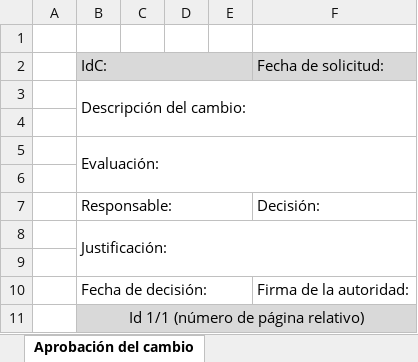
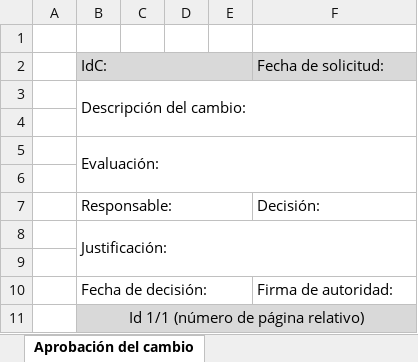
Before and after one commit to guilleusc/ENSO_P6_individual, an Excel workbook: Procesos/ControlDeCambios/Plantillas/aprobacion_del_cambio.xlsx, sheet Aprobación del cambio, drawn as a sheet; values as stored, in another font and other column widths than the file's, no borders; conditional formats not drawn; the diff names each change by its address in the sheet, - before the commit and + after, or states it on an @@ line.

```diff
--- a/Procesos/ControlDeCambios/Plantillas/aprobacion_del_cambio.xlsx (sheet Aprobación del cambio)
+++ b/Procesos/ControlDeCambios/Plantillas/aprobacion_del_cambio.xlsx (sheet Aprobación del cambio)
-F10: Firma de la autoridad:
+F10: Firma de autoridad:
```
Also changed, not shown: Procesos/ControlDeCambios/Plantillas/realizacion_del_cambio.xlsx, 1 other file.
